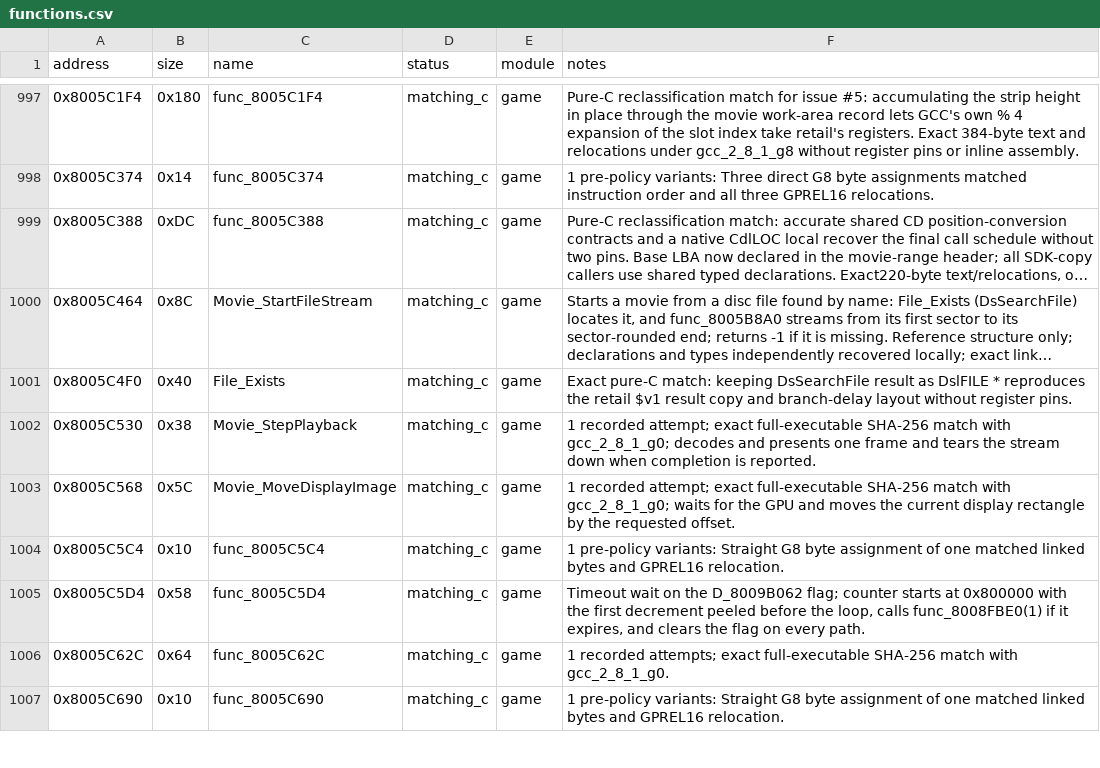
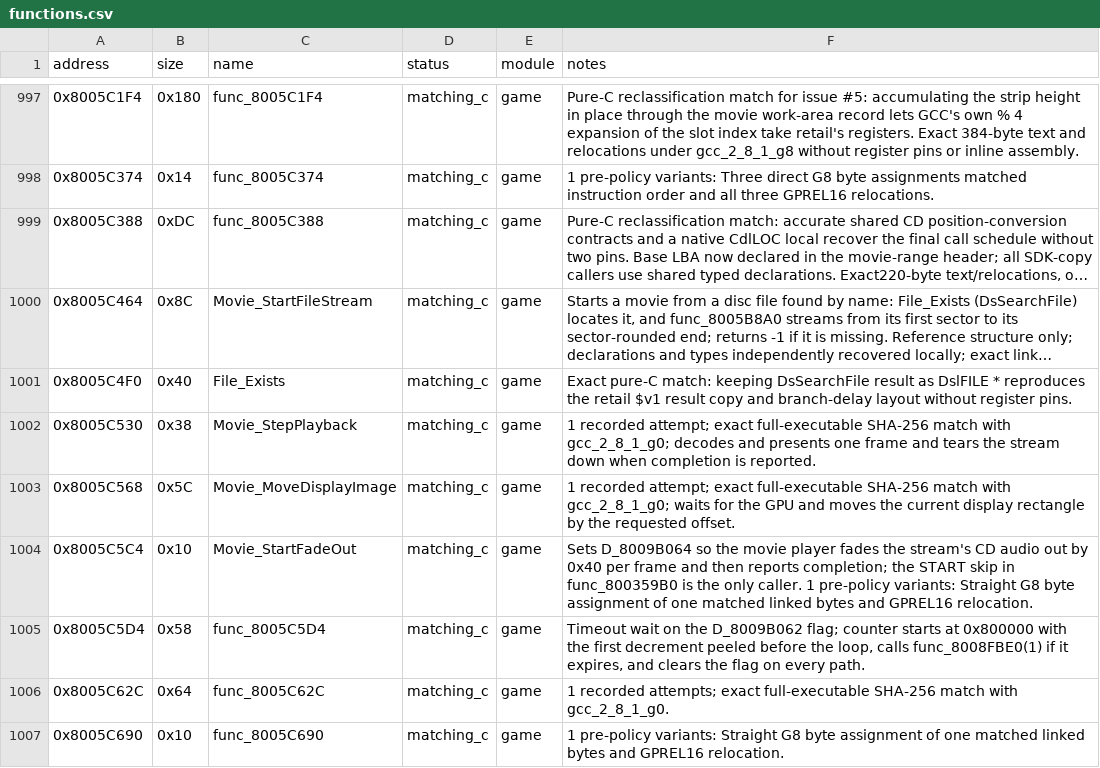
Before and after one commit to Unchiga/DecompRecomp, a CSV file: config/slus_01411/functions.csv, drawn as a sheet; only a part is shown, gaps mark what is left out; long unchanged cells end in ….

```diff
--- a/config/slus_01411/functions.csv
+++ b/config/slus_01411/functions.csv
@@ -1003,3 +1003,3 @@ address,size,name,status,module,notes
 0x8005C568,0x5C,Movie_MoveDisplayImage,matching_c,game,1 recorded attempt; exact full-executable SHA-256 match with gcc_2_8_1_g0; waits for the GPU and moves the current display rectangle by the requested offset.
-0x8005C5C4,0x10,func_8005C5C4,matching_c,game,1 pre-policy variants: Straight G8 byte assignment of one matched linked bytes and GPREL16 relocation.
+0x8005C5C4,0x10,Movie_StartFadeOut,matching_c,game,"Sets D_8009B064 so the movie player fades the stream's CD audio out by 0x40 per frame and then reports completion; the START skip in func_800359B0 is the only caller. 1 pre-policy variants: Straight G8 byte assignment of one matched linked bytes and GPREL16 relocation."
 0x8005C5D4,0x58,func_8005C5D4,matching_c,game,"Timeout wait on the D_8009B062 flag; counter starts at 0x800000 with the first decrement peeled before the loop, calls func_8008FBE0(1) if it expires, and clears the flag on every path."
```
Also changed, not shown: notes/semantic-symbol-map.csv, 6 other files.
